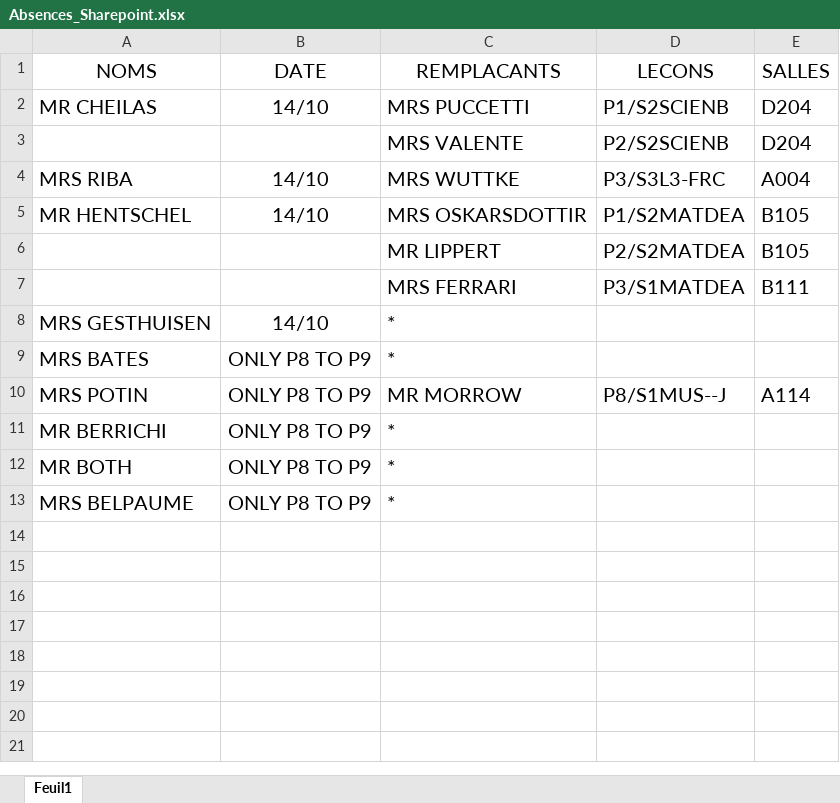
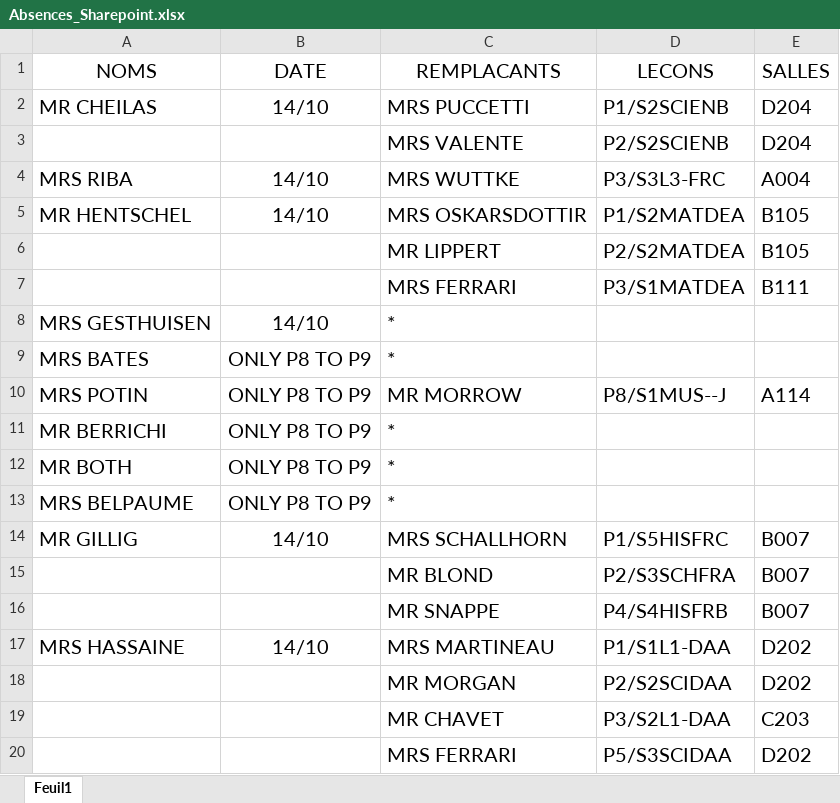
Before and after one commit to MAM-ICT-ADMIN/absences-sec, an Excel workbook: Absences_Sharepoint.xlsx, sheet Feuil1, drawn as a sheet; values as stored, in another font and other column widths than the file's, no borders; the diff names each change by its address in the sheet, - before the commit and + after, or states it on an @@ line.

Commit message:
MAJ absences 2026-10-14 08:00

```diff
--- a/Absences_Sharepoint.xlsx (sheet Feuil1)
+++ b/Absences_Sharepoint.xlsx (sheet Feuil1)
+row 14: MR GILLIG | 14/10 | MRS SCHALLHORN | P1/S5HISFRC | B007
+row 15:  |  | MR BLOND | P2/S3SCHFRA | B007
+row 16:  |  | MR SNAPPE | P4/S4HISFRB | B007
+row 17: MRS HASSAINE | 14/10 | MRS MARTINEAU | P1/S1L1-DAA | D202
+row 18:  |  | MR MORGAN | P2/S2SCIDAA | D202
+row 19:  |  | MR CHAVET | P3/S2L1-DAA | C203
+row 20:  |  | MRS FERRARI | P5/S3SCIDAA | D202
```
